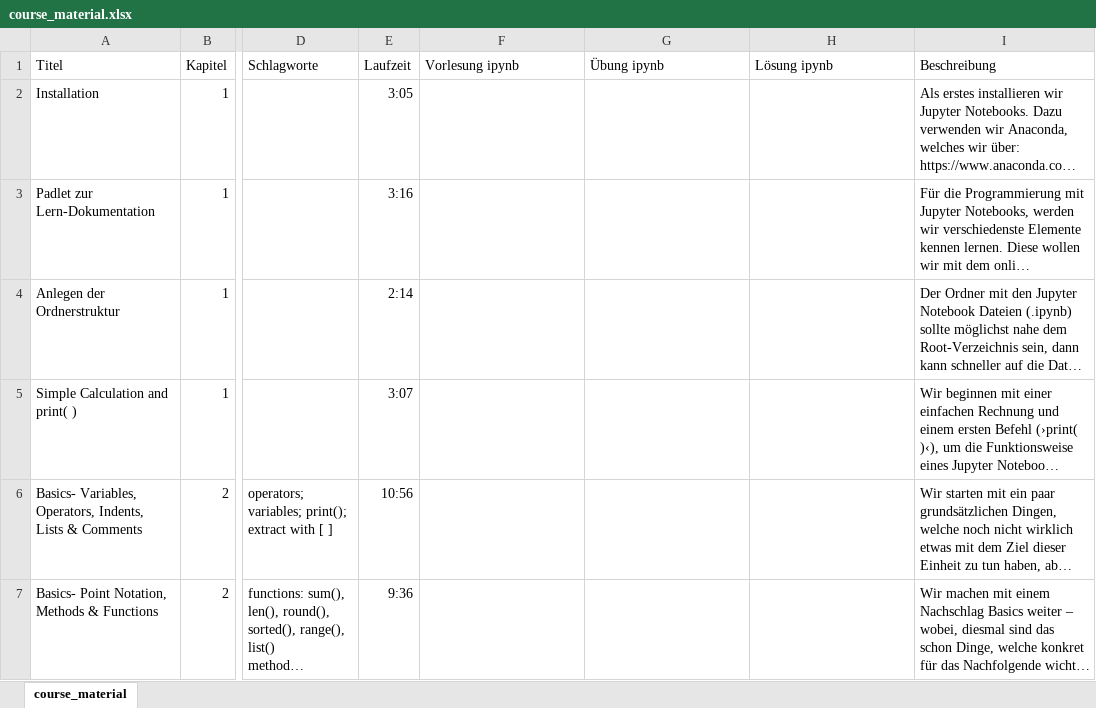
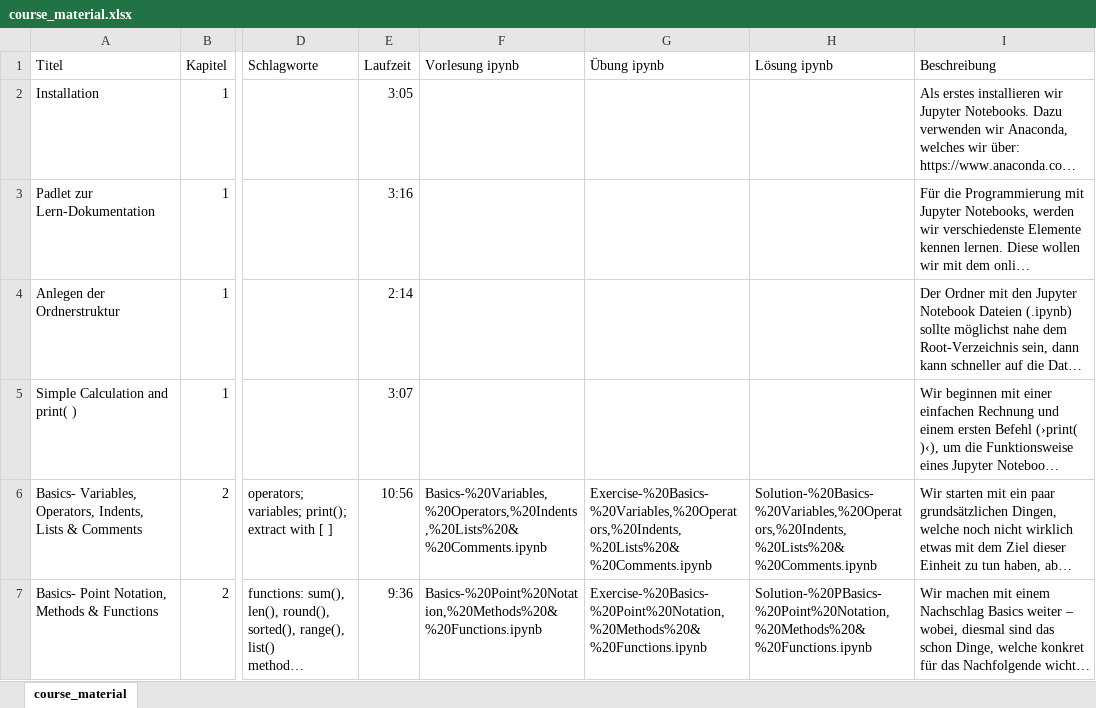
Before and after one commit to Hezel2000/Data_Science, an Excel workbook: course_material.xlsx, sheet course_material, drawn as a sheet; only a part is shown, gaps mark what is left out; long unchanged cells end in …; values as stored, in another font and other column widths than the file's, no borders; the diff names each change by its address in the sheet, - before the commit and + after, or states it on an @@ line.

```diff
--- a/course_material.xlsx (sheet course_material)
+++ b/course_material.xlsx (sheet course_material)
-F6 (Vorlesung ipynb): (empty)
+F6 (Vorlesung ipynb): Basics-%20Variables,%20Operators,%20Indents,%20Lists%20&%20Comments.ipynb
-G6 (Übung ipynb): (empty)
+G6 (Übung ipynb): Exercise-%20Basics-%20Variables,%20Operators,%20Indents,%20Lists%20&%20Comments.ipynb
-H6 (Lösung ipynb): (empty)
+H6 (Lösung ipynb): Solution-%20Basics-%20Variables,%20Operators,%20Indents,%20Lists%20&%20Comments.ipynb
-F7 (Vorlesung ipynb): (empty)
+F7 (Vorlesung ipynb): Basics-%20Point%20Notation,%20Methods%20&%20Functions.ipynb
-G7 (Übung ipynb): (empty)
+G7 (Übung ipynb): Exercise-%20Basics-%20Point%20Notation,%20Methods%20&%20Functions.ipynb
-H7 (Lösung ipynb): (empty)
+H7 (Lösung ipynb): Solution-%20PBasics-%20Point%20Notation,%20Methods%20&%20Functions.ipynb
```
Also changed, not shown: 2 other files.
